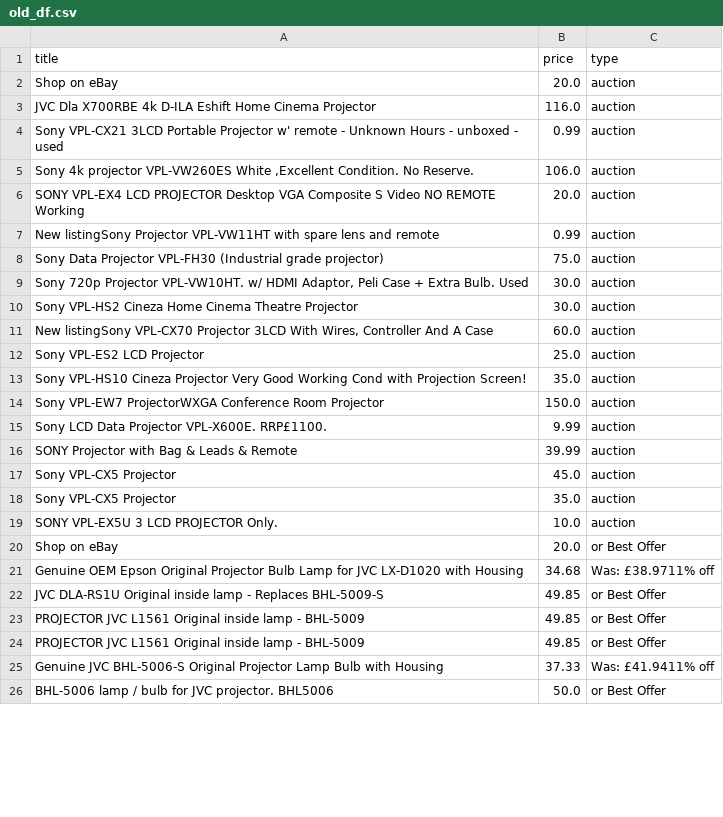
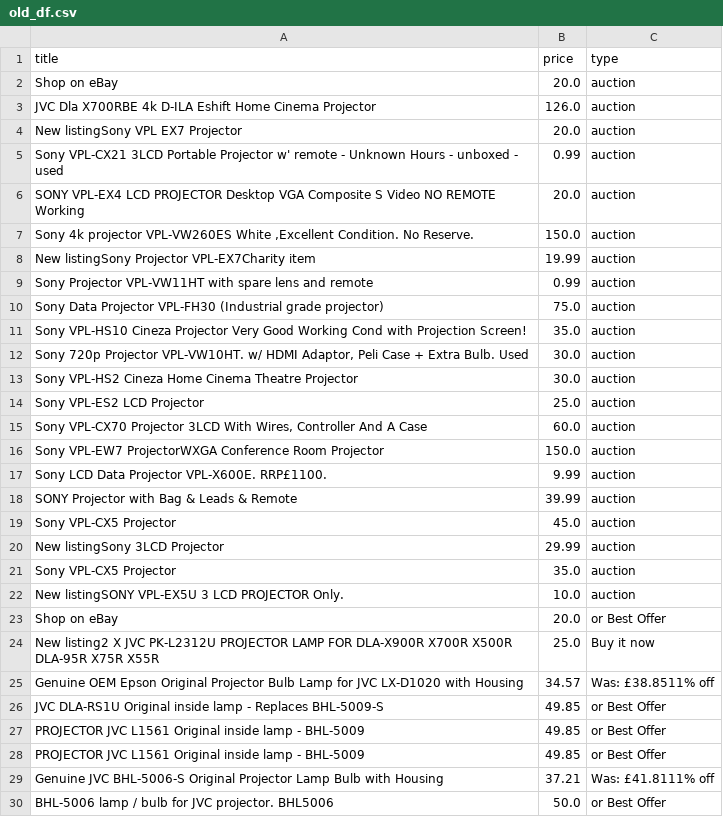
Before and after one commit to LFCottrell/Ebay_JVC, a CSV file: old_df.csv, drawn as a sheet; only a part is shown; the diff covers the shown part only.

```diff
--- a/old_df.csv
+++ b/old_df.csv
@@ -2,13 +2,15 @@ title,price,type
 Shop on eBay,20.0,auction
-JVC Dla X700RBE 4k D-ILA Eshift Home Cinema Projector,116.0,auction
+JVC Dla X700RBE 4k D-ILA Eshift Home Cinema Projector,126.0,auction
+New listingSony VPL EX7 Projector,20.0,auction
 Sony VPL-CX21 3LCD Portable Projector w' remote - Unknown Hours - unboxed - used,0.99,auction
-"Sony 4k projector VPL-VW260ES White ,Excellent Condition. No Reserve.",106.0,auction
 SONY VPL-EX4 LCD PROJECTOR Desktop VGA Composite S Video NO REMOTE Working,20.0,auction
-New listingSony Projector VPL-VW11HT with spare lens and remote,0.99,auction
+"Sony 4k projector VPL-VW260ES White ,Excellent Condition. No Reserve.",150.0,auction
+New listingSony Projector VPL-EX7Charity item,19.99,auction
+Sony Projector VPL-VW11HT with spare lens and remote,0.99,auction
 Sony Data Projector VPL-FH30 (Industrial grade projector),75.0,auction
+Sony VPL-HS10 Cineza Projector Very Good Working Cond with Projection Screen!,35.0,auction
 "Sony 720p Projector VPL-VW10HT. w/ HDMI Adaptor, Peli Case + Extra Bulb. Used",30.0,auction
 Sony VPL-HS2 Cineza Home Cinema Theatre Projector,30.0,auction
-"New listingSony VPL-CX70 Projector 3LCD With Wires, Controller And A Case",60.0,auction
 Sony VPL-ES2 LCD Projector,25.0,auction
-Sony VPL-HS10 Cineza Projector Very Good Working Cond with Projection Screen!,35.0,auction
+"Sony VPL-CX70 Projector 3LCD With Wires, Controller And A Case",60.0,auction
 Sony VPL-EW7 ProjectorWXGA Conference Room Projector,150.0,auction
@@ -17,6 +19,8 @@ SONY Projector with Bag & Leads & Remote,39.99,auction
 Sony VPL-CX5 Projector,45.0,auction
+New listingSony 3LCD Projector,29.99,auction
 Sony VPL-CX5 Projector,35.0,auction
-SONY VPL-EX5U 3 LCD PROJECTOR Only.,10.0,auction
+New listingSONY VPL-EX5U 3 LCD PROJECTOR Only.,10.0,auction
 Shop on eBay,20.0,or Best Offer
-Genuine OEM Epson Original Projector Bulb Lamp for JVC LX-D1020 with Housing,34.68,Was: £38.9711% off
+New listing2 X JVC PK-L2312U PROJECTOR LAMP FOR DLA-X900R X700R X500R DLA-95R X75R X55R,25.0,Buy it now
+Genuine OEM Epson Original Projector Bulb Lamp for JVC LX-D1020 with Housing,34.57,Was: £38.8511% off
 JVC DLA-RS1U Original inside lamp - Replaces BHL-5009-S,49.85,or Best Offer
@@ -24,3 +28,3 @@ PROJECTOR JVC L1561 Original inside lamp - BHL-5009,49.85,or Best Offer
 PROJECTOR JVC L1561 Original inside lamp - BHL-5009,49.85,or Best Offer
-Genuine JVC BHL-5006-S Original Projector Lamp Bulb with Housing,37.33,Was: £41.9411% off
+Genuine JVC BHL-5006-S Original Projector Lamp Bulb with Housing,37.21,Was: £41.8111% off
 BHL-5006 lamp / bulb for JVC projector. BHL5006,50.0,or Best Offer
```
Also changed, not shown: 8 added rows, 9 removed rows, 29 moved rows and 12 edited cells elsewhere in this file, new_df.csv, output_auction.csv, 1 other file.
